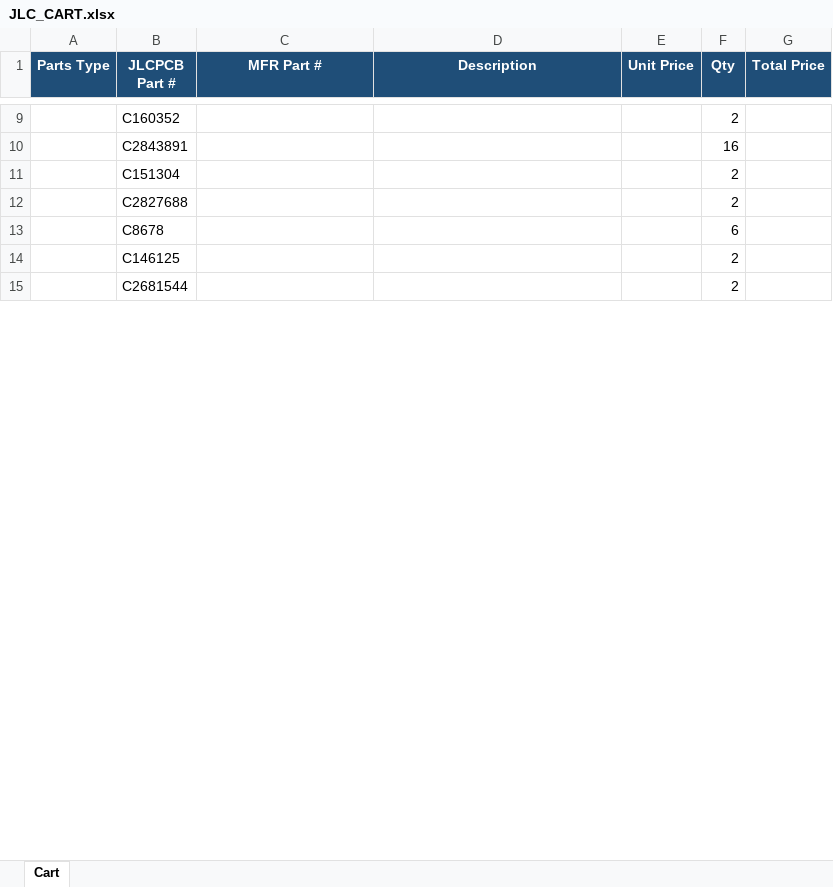
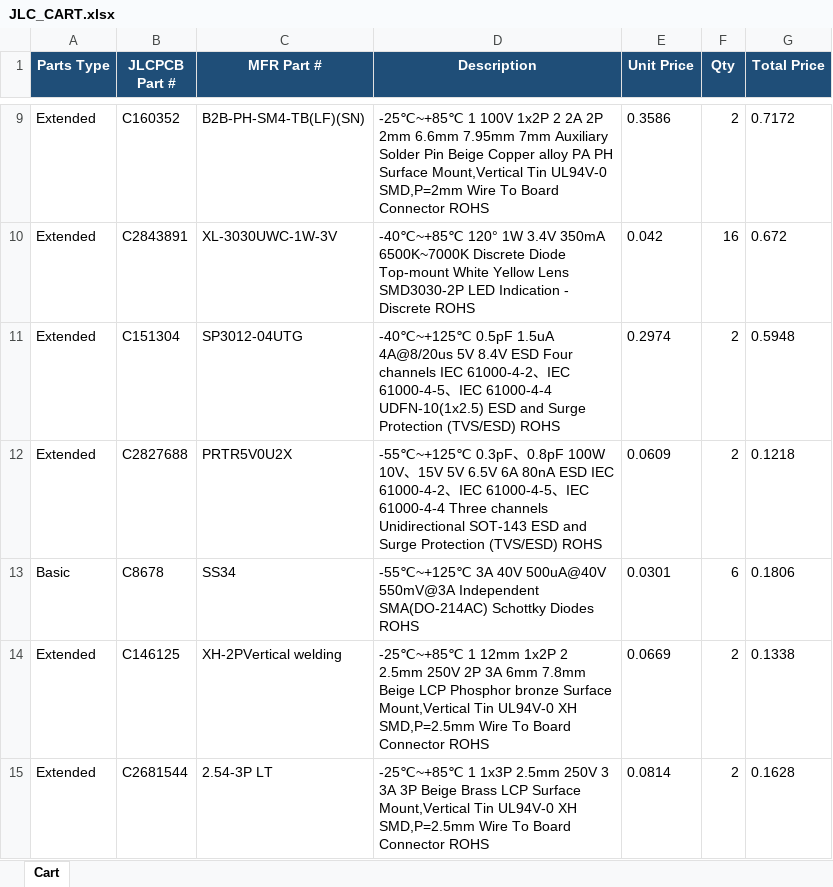
Before and after one commit to andrewsuggs465/smart_pouch_kicad, an Excel workbook: bom/JLC_CART.xlsx, sheet Cart, drawn as a sheet; only a part is shown, gaps mark what is left out; values as stored, in another font and other column widths than the file's, no borders; table styles not drawn; the diff covers the shown part only; the diff names each change by its address in the sheet, - before the commit and + after, or states it on an @@ line.

```diff
--- a/bom/JLC_CART.xlsx (sheet Cart)
+++ b/bom/JLC_CART.xlsx (sheet Cart)
-A9:A12 (Parts Type): (empty)
+A9:A12 (Parts Type): Extended
-C9 (MFR Part #): (empty)
+C9 (MFR Part #): B2B-PH-SM4-TB(LF)(SN)
-D9 (Description): (empty)
+D9 (Description): -25℃~+85℃ 1 100V 1x2P 2 2A 2P 2mm 6.6mm 7.95mm 7mm Auxiliary Solder Pin Beige Copper alloy PA PH Surface Mount,Vertical Tin UL94V-0 SMD,P=2mm Wire To Board Connector ROHS
-E9 (Unit Price): (empty)
+E9 (Unit Price): 0.3586
-G9 (Total Price): (empty)
+G9 (Total Price): 0.7172
-C10 (MFR Part #): (empty)
+C10 (MFR Part #): XL-3030UWC-1W-3V
-D10 (Description): (empty)
+D10 (Description): -40℃~+85℃ 120° 1W 3.4V 350mA 6500K~7000K Discrete Diode Top-mount White Yellow Lens SMD3030-2P LED Indication - Discrete ROHS
-E10 (Unit Price): (empty)
+E10 (Unit Price): 0.042
-G10 (Total Price): (empty)
+G10 (Total Price): 0.672
-C11 (MFR Part #): (empty)
+C11 (MFR Part #): SP3012-04UTG
-D11 (Description): (empty)
+D11 (Description): -40℃~+125℃ 0.5pF 1.5uA 4A@8/20us 5V 8.4V ESD Four channels IEC 61000-4-2、IEC 61000-4-5、IEC 61000-4-4 UDFN-10(1x2.5) ESD and Surge Protection (TVS/ESD) ROHS
-E11 (Unit Price): (empty)
+E11 (Unit Price): 0.2974
-G11 (Total Price): (empty)
+G11 (Total Price): 0.5948
-C12 (MFR Part #): (empty)
+C12 (MFR Part #): PRTR5V0U2X
-D12 (Description): (empty)
+D12 (Description): -55℃~+125℃ 0.3pF、0.8pF 100W 10V、15V 5V 6.5V 6A 80nA ESD IEC 61000-4-2、IEC 61000-4-5、IEC 61000-4-4 Three channels Unidirectional SOT-143 ESD and Surge Protection (TVS/ESD) ROHS
-E12 (Unit Price): (empty)
+E12 (Unit Price): 0.0609
-G12 (Total Price): (empty)
+G12 (Total Price): 0.1218
-A13 (Parts Type): (empty)
+A13 (Parts Type): Basic
-C13 (MFR Part #): (empty)
+C13 (MFR Part #): SS34
-D13 (Description): (empty)
+D13 (Description): -55℃~+125℃ 3A 40V 500uA@40V 550mV@3A Independent SMA(DO-214AC) Schottky Diodes ROHS
-E13 (Unit Price): (empty)
+E13 (Unit Price): 0.0301
-G13 (Total Price): (empty)
+G13 (Total Price): 0.1806
-A14:A15 (Parts Type): (empty)
+A14:A15 (Parts Type): Extended
-C14 (MFR Part #): (empty)
+C14 (MFR Part #): XH-2PVertical welding
-D14 (Description): (empty)
+D14 (Description): -25℃~+85℃ 1 12mm 1x2P 2 2.5mm 250V 2P 3A 6mm 7.8mm Beige LCP Phosphor bronze Surface Mount,Vertical Tin UL94V-0 XH SMD,P=2.5mm Wire To Board Connector ROHS
-E14 (Unit Price): (empty)
+E14 (Unit Price): 0.0669
-G14 (Total Price): (empty)
+G14 (Total Price): 0.1338
-C15 (MFR Part #): (empty)
+C15 (MFR Part #): 2.54-3P LT
-D15 (Description): (empty)
+D15 (Description): -25℃~+85℃ 1 1x3P 2.5mm 250V 3 3A 3P Beige Brass LCP Surface Mount,Vertical Tin UL94V-0 XH SMD,P=2.5mm Wire To Board Connector ROHS
-E15 (Unit Price): (empty)
+E15 (Unit Price): 0.0814
-G15 (Total Price): (empty)
+G15 (Total Price): 0.1628
```
Also changed, not shown: 205 edited cells elsewhere in this sheet, bom/smart_pouch_technical_reference.xlsx, 11 other files.
